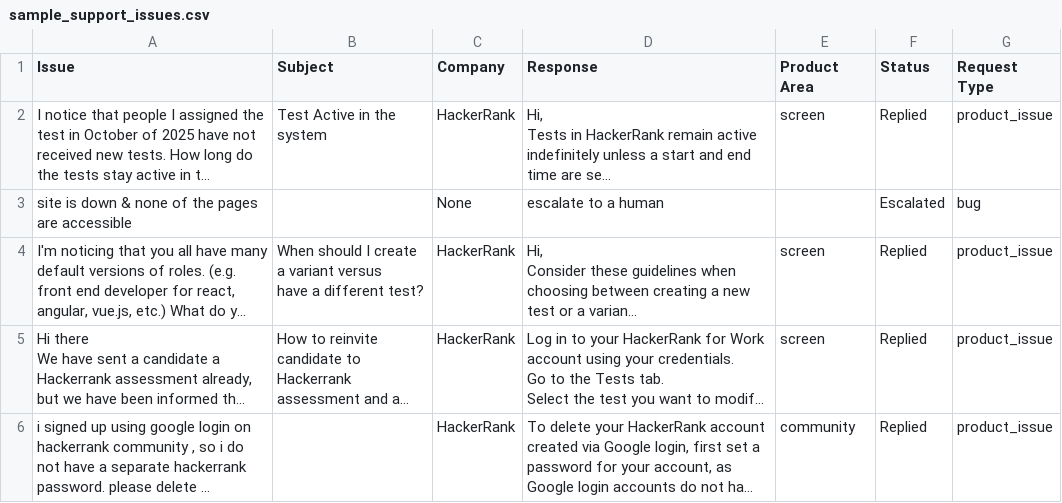
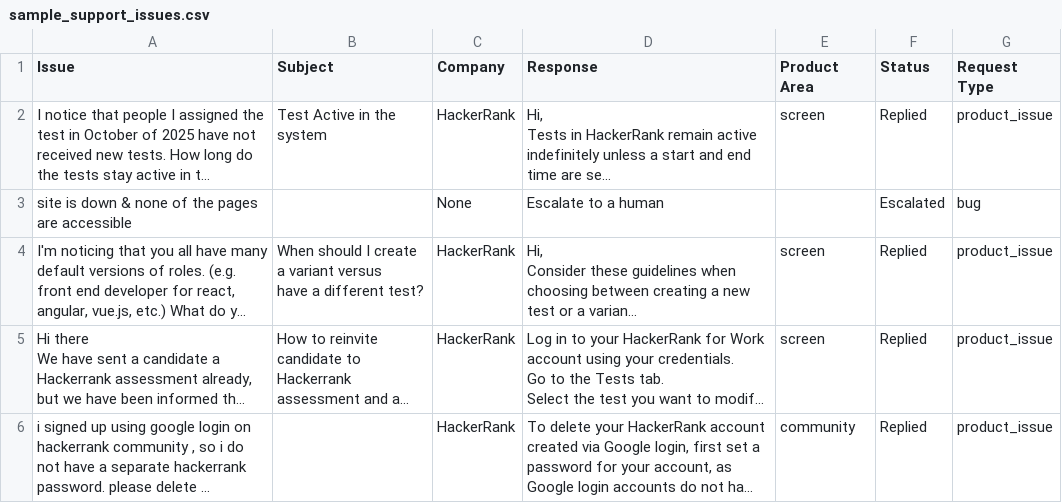
Before and after one commit to mayur-shenoy/AI-Support-Triage, a CSV file: support_issues/sample_support_issues.csv, drawn as a sheet; only a part is shown; long unchanged cells end in …; the diff covers the shown part only; the diff names each change by its address in the sheet, - before the commit and + after, or states it on an @@ line.

```diff
--- a/support_issues/sample_support_issues.csv
+++ b/support_issues/sample_support_issues.csv
-D3 (Response): escalate to a human
+D3 (Response): Escalate to a human
```
Also changed, not shown: 6 edited cells elsewhere in this file.
